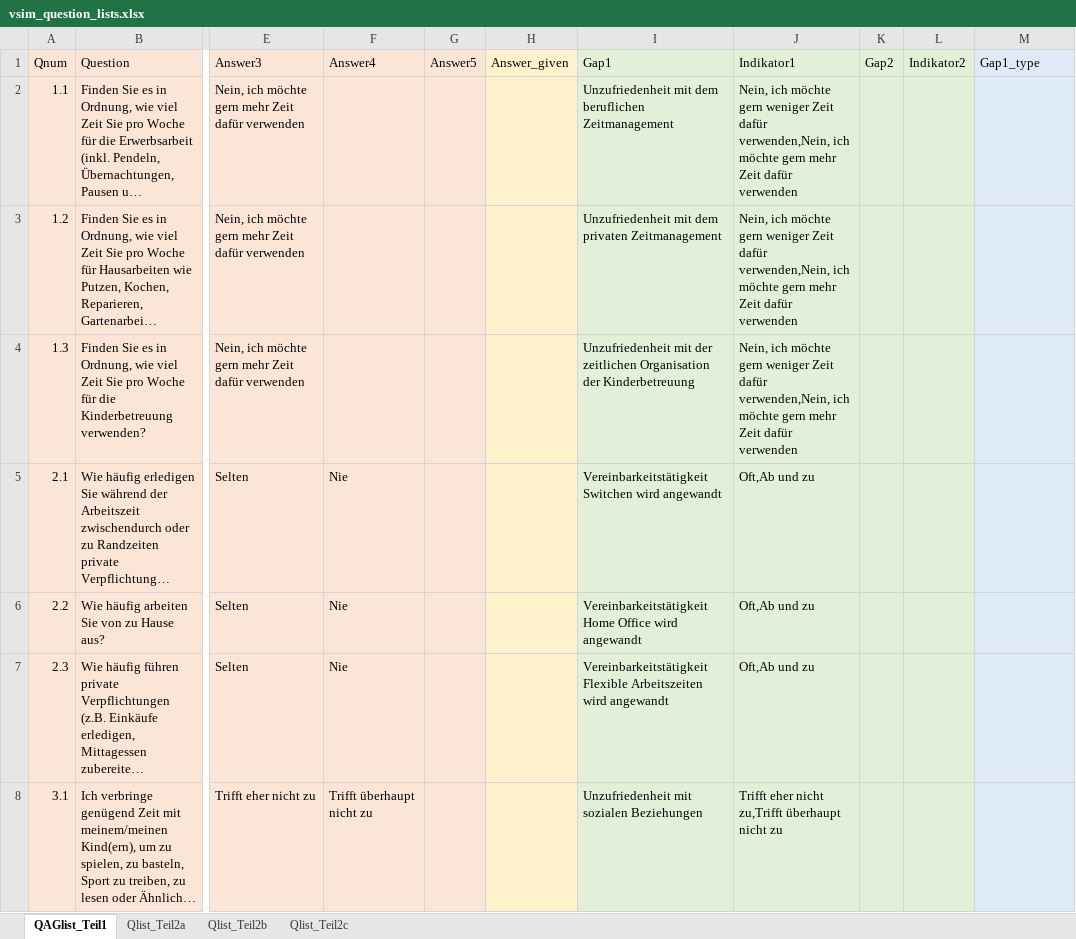
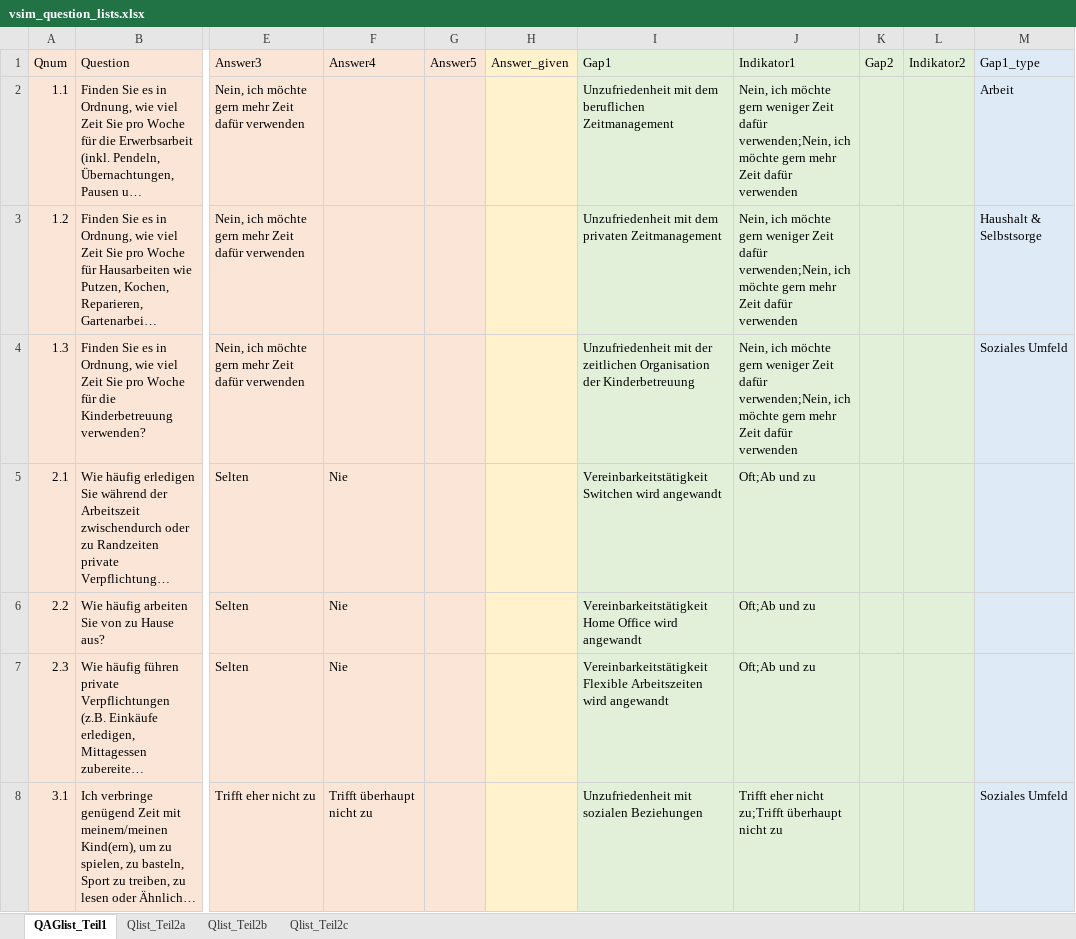
Before and after one commit to ims-fhs/vsim, an Excel workbook: inst/shiny-apps/vsim/data/vsim_question_lists.xlsx, sheet QAGlist_Teil1, drawn as a sheet; only a part is shown, gaps mark what is left out; long unchanged cells end in …; values as stored, in another font and other column widths than the file's, no borders; table styles not drawn; the diff covers the shown part only; the diff names each change by its address in the sheet, - before the commit and + after, or states it on an @@ line.

Commit message:
First Version for wow-feature (visualisation at the end of Teil 1). Function to plot a "mean-value" for Belastung & Unzufriedenheit per category (Arbeit, Haushalt & Selbstsorge, Soziales Umfeld). The Excel vsim_question_lists.xlsx was adapted in two ways: ...
1. column "Gap1_type" was manually filled by SLC -> review Myriel?
2. column "Indikator1" -> separator for arguments changed from , to ;

```diff
--- a/inst/shiny-apps/vsim/data/vsim_question_lists.xlsx (sheet QAGlist_Teil1)
+++ b/inst/shiny-apps/vsim/data/vsim_question_lists.xlsx (sheet QAGlist_Teil1)
-J2:J4 (Indikator1): …Zeit dafür verwenden,Nein, ich möchte…
+J2:J4 (Indikator1): …Zeit dafür verwenden;Nein, ich möchte…
-M2 (Gap1_type): (empty)
+M2 (Gap1_type): Arbeit
-M3 (Gap1_type): (empty)
+M3 (Gap1_type): Haushalt & Selbstsorge
-M4 (Gap1_type): (empty)
+M4 (Gap1_type): Soziales Umfeld
-J5:J7 (Indikator1): Oft,Ab und zu
+J5:J7 (Indikator1): Oft;Ab und zu
-J8 (Indikator1): …eher nicht zu,Trifft überhaupt nicht…
+J8 (Indikator1): …eher nicht zu;Trifft überhaupt nicht…
-M8 (Gap1_type): (empty)
+M8 (Gap1_type): Soziales Umfeld
```
Also changed, not shown: 44 edited cells elsewhere in this sheet, 2 other files.
